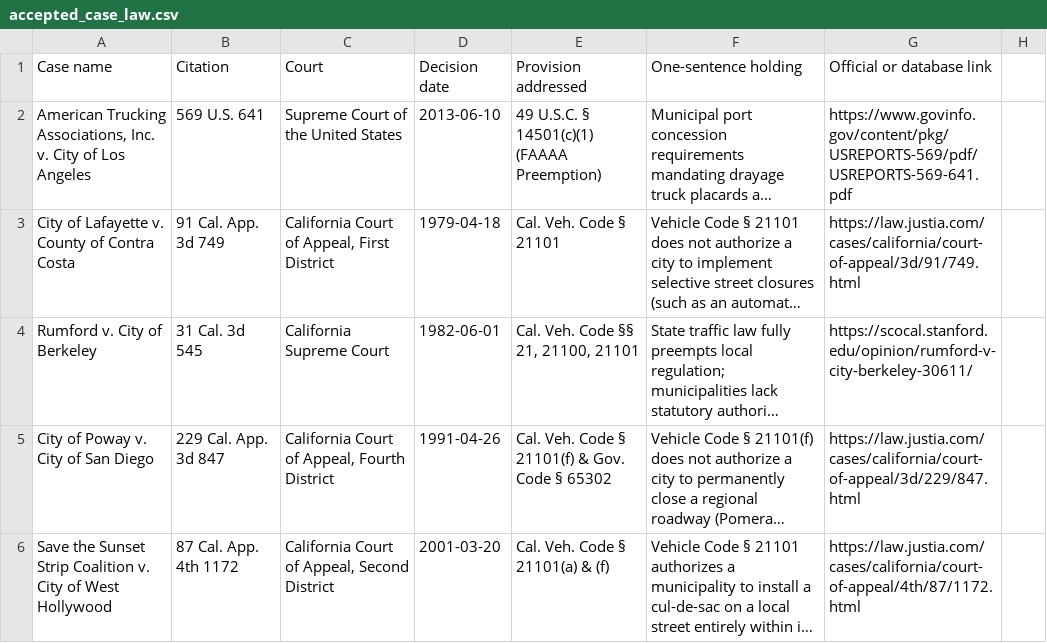
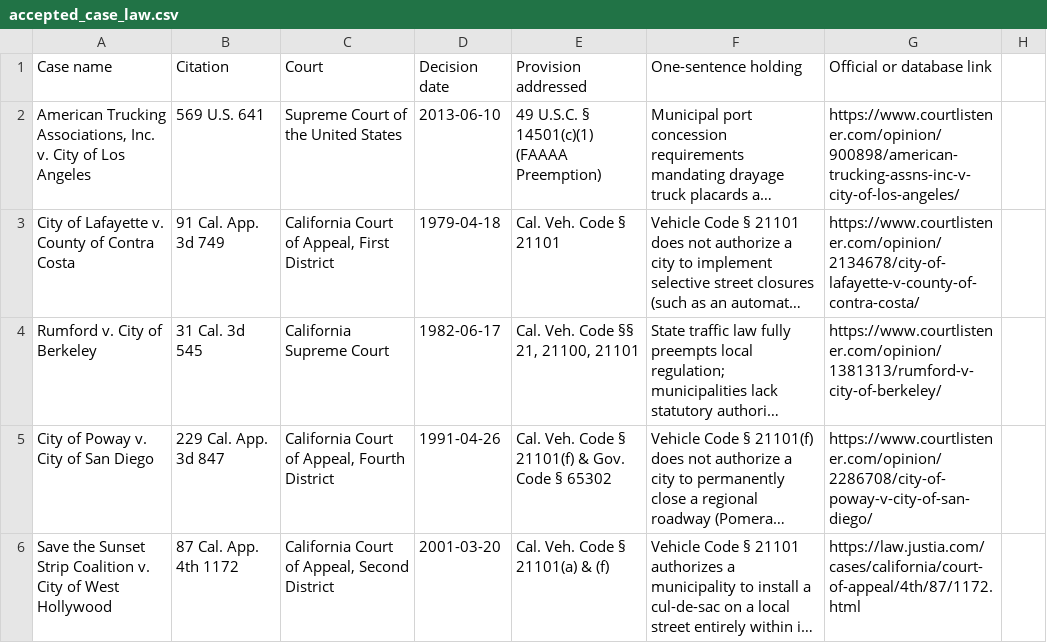
Before and after one commit to isabelleqian/eleng-290-web-crawler, a CSV file: docs/data/accepted_case_law.csv, drawn as a sheet; only a part is shown; long unchanged cells end in …; the diff covers the shown part only; the diff names each change by its address in the sheet, - before the commit and + after, or states it on an @@ line.

Commit message:
feat(crosswalk): synthesize news-law crosswalk with factual summaries, gap themes chart, and California deep dive

```diff
--- a/docs/data/accepted_case_law.csv
+++ b/docs/data/accepted_case_law.csv
-G2 (Official or database link): https://www.govinfo.gov/content/pkg/USREPORTS-569/pdf/USREPORTS-569-641.pdf
+G2 (Official or database link): https://www.courtlistener.com/opinion/900898/american-trucking-assns-inc-v-city-of-los-angeles/
-G3 (Official or database link): https://law.justia.com/cases/california/court-of-appeal/3d/91/749.html
+G3 (Official or database link): https://www.courtlistener.com/opinion/2134678/city-of-lafayette-v-county-of-contra-costa/
-D4 (Decision date): 1982-06-01
+D4 (Decision date): 1982-06-17
-G4 (Official or database link): https://scocal.stanford.edu/opinion/rumford-v-city-berkeley-30611/
+G4 (Official or database link): https://www.courtlistener.com/opinion/1381313/rumford-v-city-of-berkeley/
-G5 (Official or database link): https://law.justia.com/cases/california/court-of-appeal/3d/229/847.html
+G5 (Official or database link): https://www.courtlistener.com/opinion/2286708/city-of-poway-v-city-of-san-diego/
```
Also changed, not shown: 10 edited cells elsewhere in this file, 8 other files.
